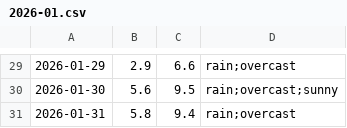
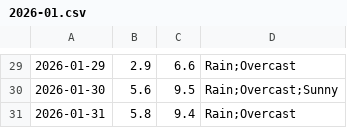
Before and after one commit to mlittlec/Home-Temps, a CSV file: data/2026/2026-01.csv, drawn as a sheet; only a part is shown, gaps mark what is left out; the diff covers the shown part only.

```diff
--- a/data/2026/2026-01.csv
+++ b/data/2026/2026-01.csv
@@ -29,3 +29,3 @@
-2026-01-29,2.9,6.6,rain;overcast
-2026-01-30,5.6,9.5,rain;overcast;sunny
-2026-01-31,5.8,9.4,rain;overcast
+2026-01-29,2.9,6.6,"Rain;Overcast"
+2026-01-30,5.6,9.5,"Rain;Overcast;Sunny"
+2026-01-31,5.8,9.4,"Rain;Overcast"
```
Also changed, not shown: 27 edited cells elsewhere in this file.
